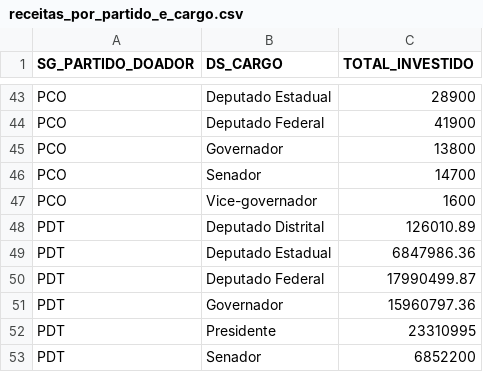
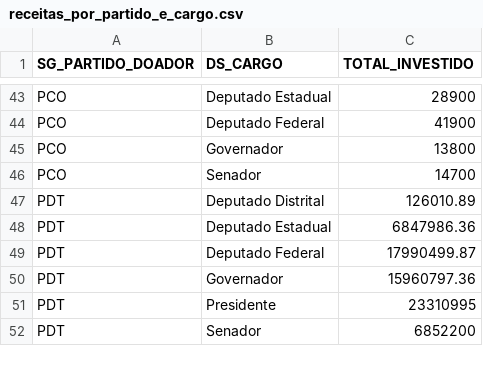
Before and after one commit to WesleyAnibal/partidos, a CSV file: data/receitas_por_partido_e_cargo.csv, drawn as a sheet; only a part is shown, gaps mark what is left out.

Commit message:
Update receitas_por_partido_e_cargo.csv

```diff
--- a/data/receitas_por_partido_e_cargo.csv
+++ b/data/receitas_por_partido_e_cargo.csv
@@ -46,3 +46,2 @@ PCO,Governador,13800
 PCO,Senador,14700
-PCO,Vice-governador,1600
 PDT,Deputado Distrital,126010.89
```
